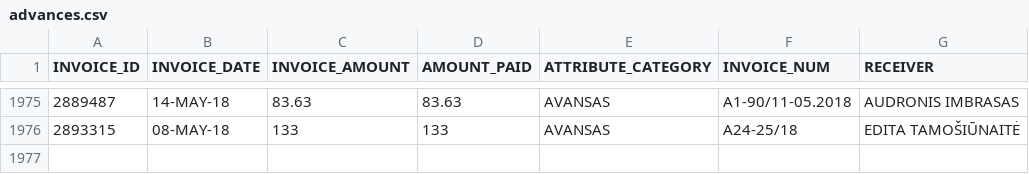
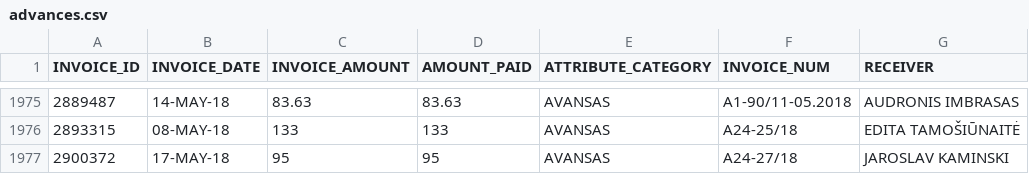
Before and after one commit to vilnius/taryba, a CSV file: expenses/advances.csv, drawn as a sheet; only a part is shown, gaps mark what is left out; the diff names each change by its address in the sheet, - before the commit and + after, or states it on an @@ line.

```diff
--- a/expenses/advances.csv
+++ b/expenses/advances.csv
+row 1977: 2900372 | 17-MAY-18 | 95 | 95 | AVANSAS | A24-27/18 | JAROSLAV KAMINSKI
```
Also changed, not shown: data/meeting_groups.csv, data/meetings.csv, 3 other files.
